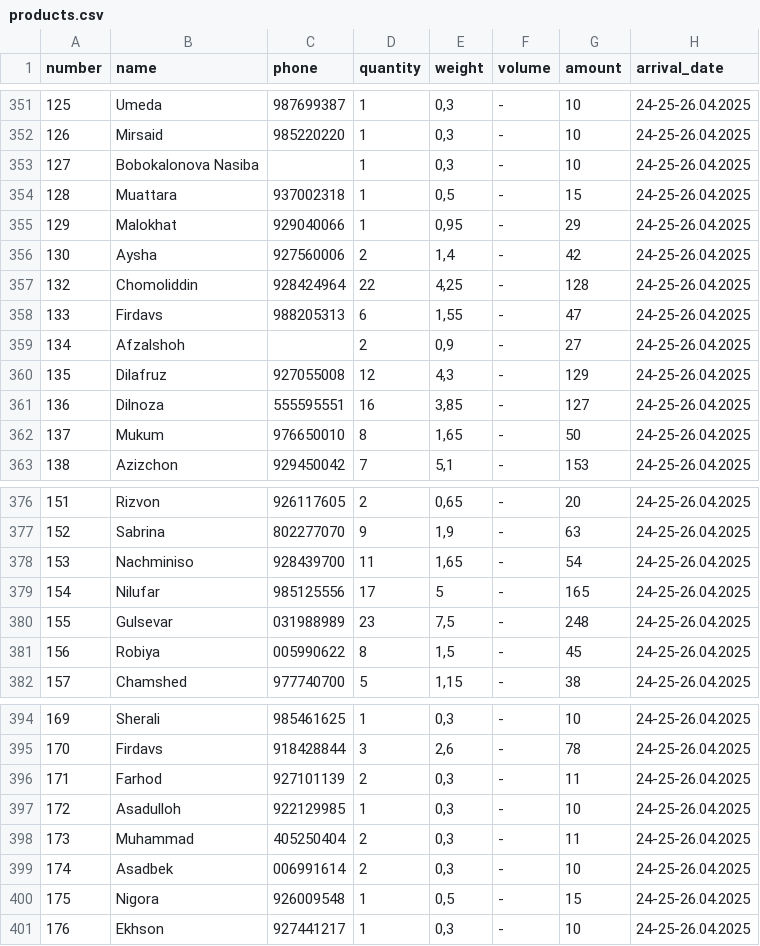
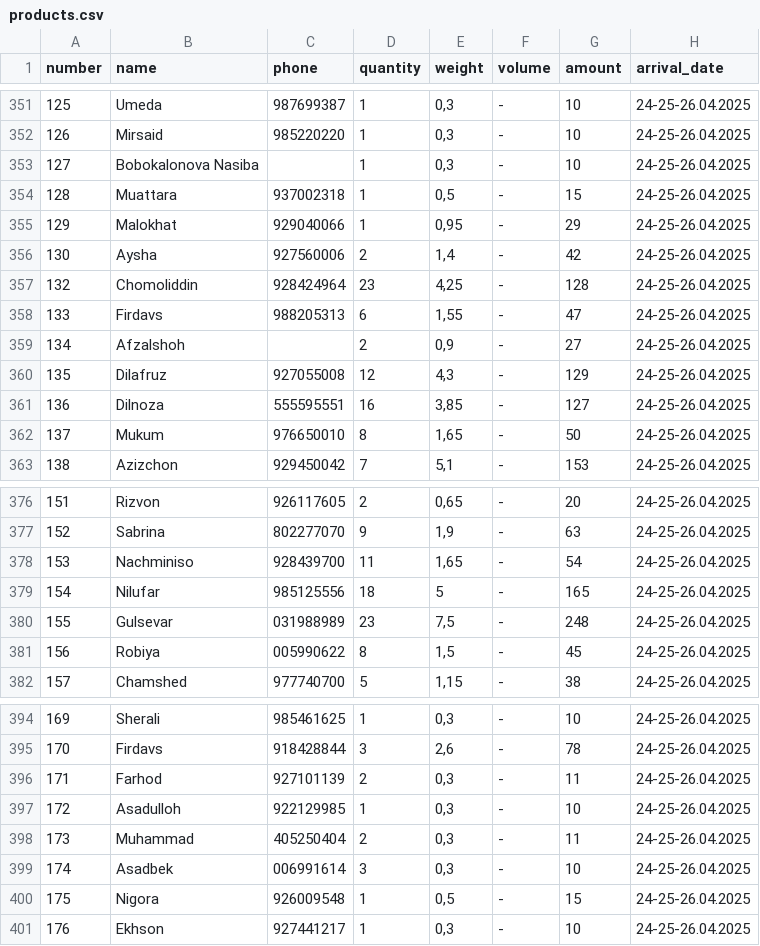
Before and after one commit to Muhammadrasul99/somonsugd, a CSV file: products.csv, drawn as a sheet; only a part is shown, gaps mark what is left out.

Commit message:
Update products.csv

```diff
--- a/products.csv
+++ b/products.csv
@@ -356,3 +356,3 @@ number;name;phone;quantity;weight;volume;amount;arrival_date
 130;Aysha;927560006;2;1,4;-;42;24-25-26.04.2025
-132;Chomoliddin;928424964;22;4,25;-;128;24-25-26.04.2025
+132;Chomoliddin;928424964;23;4,25;-;128;24-25-26.04.2025
 133;Firdavs;988205313;6;1,55;-;47;24-25-26.04.2025
@@ -378,3 +378,3 @@ number;name;phone;quantity;weight;volume;amount;arrival_date
 153;Nachminiso;928439700;11;1,65;-;54;24-25-26.04.2025
-154;Nilufar;985125556;17;5;-;165;24-25-26.04.2025
+154;Nilufar;985125556;18;5;-;165;24-25-26.04.2025
 155;Gulsevar;031988989;23;7,5;-;248;24-25-26.04.2025
@@ -398,3 +398,3 @@ number;name;phone;quantity;weight;volume;amount;arrival_date
 173;Muhammad;405250404;2;0,3;-;11;24-25-26.04.2025
-174;Asadbek;006991614;2;0,3;-;10;24-25-26.04.2025
+174;Asadbek;006991614;3;0,3;-;10;24-25-26.04.2025
 175;Nigora;926009548;1;0,5;-;15;24-25-26.04.2025
```
